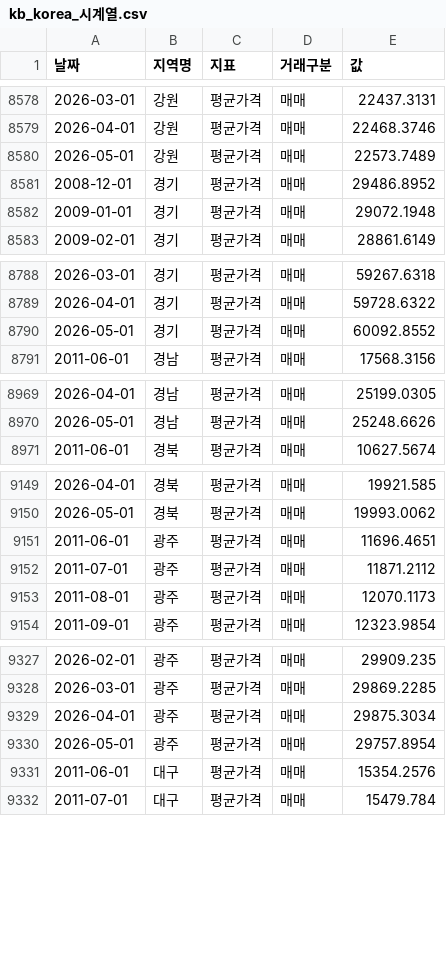
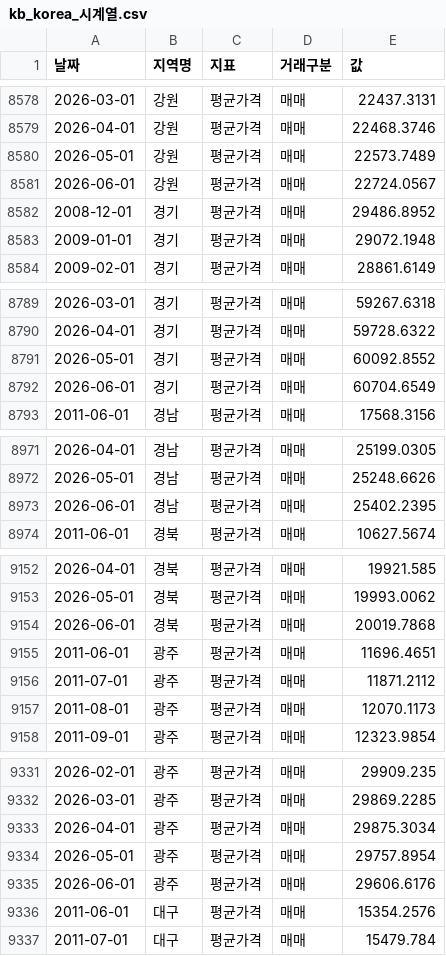
Before and after one commit to viztabviz-lab/kb-korea-apt-dashboard, a CSV file: data/kb_korea_시계열.csv, drawn as a sheet; only a part is shown, gaps mark what is left out; the diff covers the shown part only; the diff names each change by its address in the sheet, - before the commit and + after, or states it on an @@ line.

```diff
--- a/data/kb_korea_시계열.csv
+++ b/data/kb_korea_시계열.csv
+row 8581: 2026-06-01 | 강원 | 평균가격 | 매매 | 22724.0567
+row 8792: 2026-06-01 | 경기 | 평균가격 | 매매 | 60704.6549
+row 8973: 2026-06-01 | 경남 | 평균가격 | 매매 | 25402.2395
+row 9154: 2026-06-01 | 경북 | 평균가격 | 매매 | 20019.7868
+row 9335: 2026-06-01 | 광주 | 평균가격 | 매매 | 29606.6176
```
Also changed, not shown: 31 added rows elsewhere in this file, 7 other files.
